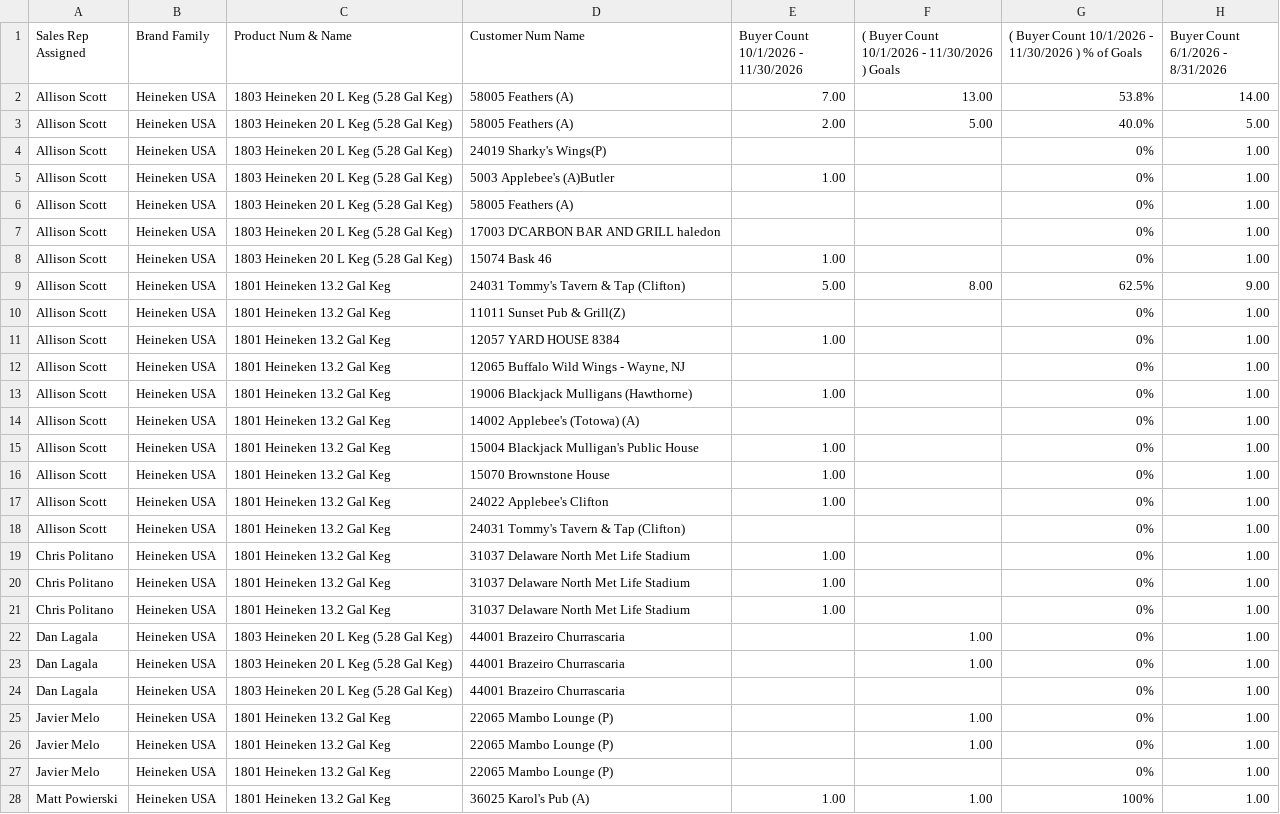
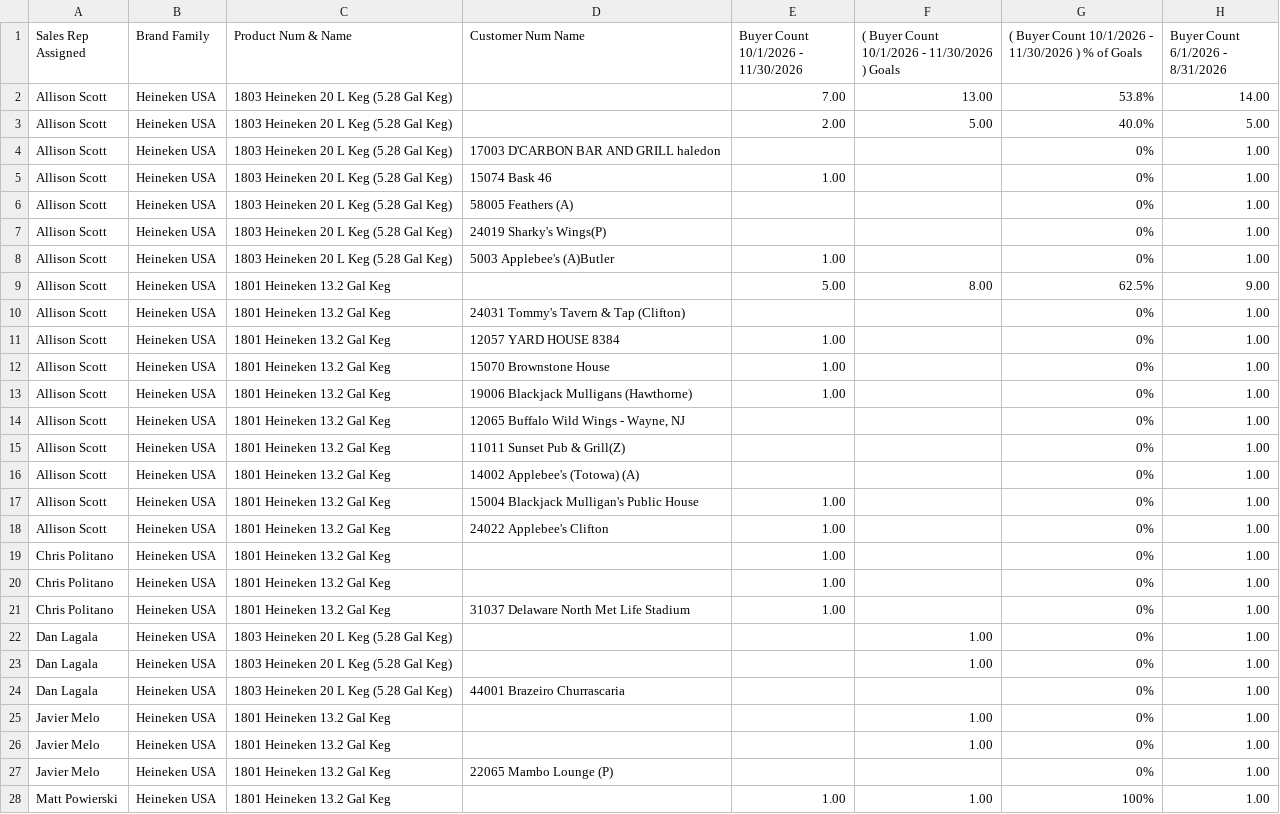
Before and after one commit to gavinsharkey5/Kohler-Dist-Master-Dashboard, a CSV file: incentive-tracking/data/heineken_husa_on_draft.csv, drawn as a sheet; only a part is shown; the diff covers the shown part only.

```diff
--- a/incentive-tracking/data/heineken_husa_on_draft.csv
+++ b/incentive-tracking/data/heineken_husa_on_draft.csv
@@ -1,28 +1,28 @@
 Sales Rep Assigned,Brand Family,Product Num & Name,Customer Num Name,Buyer Count   10/1/2026 - 11/30/2026,( Buyer Count   10/1/2026 - 11/30/2026 ) Goals,( Buyer Count   10/1/2026 - 11/30/2026 ) % of Goals,Buyer Count   6/1/2026 - 8/31/2026
-Allison Scott,Heineken USA,1803 Heineken 20 L Keg (5.28 Gal Keg),58005 Feathers (A),7.00,13.00,53.8%,14.00
-Allison Scott,Heineken USA,1803 Heineken 20 L Keg (5.28 Gal Keg),58005 Feathers (A),2.00,5.00,40.0%,5.00
+Allison Scott,Heineken USA,1803 Heineken 20 L Keg (5.28 Gal Keg),,7.00,13.00,53.8%,14.00
+Allison Scott,Heineken USA,1803 Heineken 20 L Keg (5.28 Gal Keg),,2.00,5.00,40.0%,5.00
+Allison Scott,Heineken USA,1803 Heineken 20 L Keg (5.28 Gal Keg),17003 D'CARBON BAR AND GRILL haledon,,,0%,1.00
+Allison Scott,Heineken USA,1803 Heineken 20 L Keg (5.28 Gal Keg),15074 Bask 46,1.00,,0%,1.00
+Allison Scott,Heineken USA,1803 Heineken 20 L Keg (5.28 Gal Keg),58005 Feathers (A),,,0%,1.00
 Allison Scott,Heineken USA,1803 Heineken 20 L Keg (5.28 Gal Keg),24019 Sharky's Wings(P),,,0%,1.00
 Allison Scott,Heineken USA,1803 Heineken 20 L Keg (5.28 Gal Keg),5003 Applebee's (A)Butler,1.00,,0%,1.00
-Allison Scott,Heineken USA,1803 Heineken 20 L Keg (5.28 Gal Keg),58005 Feathers (A),,,0%,1.00
-Allison Scott,Heineken USA,1803 Heineken 20 L Keg (5.28 Gal Keg),17003 D'CARBON BAR AND GRILL haledon,,,0%,1.00
-Allison Scott,Heineken USA,1803 Heineken 20 L Keg (5.28 Gal Keg),15074 Bask 46,1.00,,0%,1.00
-Allison Scott,Heineken USA,1801 Heineken 13.2 Gal Keg,24031 Tommy's Tavern & Tap (Clifton),5.00,8.00,62.5%,9.00
+Allison Scott,Heineken USA,1801 Heineken 13.2 Gal Keg,,5.00,8.00,62.5%,9.00
+Allison Scott,Heineken USA,1801 Heineken 13.2 Gal Keg,24031 Tommy's Tavern & Tap (Clifton),,,0%,1.00
+Allison Scott,Heineken USA,1801 Heineken 13.2 Gal Keg,12057 YARD HOUSE 8384,1.00,,0%,1.00
+Allison Scott,Heineken USA,1801 Heineken 13.2 Gal Keg,15070 Brownstone House,1.00,,0%,1.00
+Allison Scott,Heineken USA,1801 Heineken 13.2 Gal Keg,19006 Blackjack Mulligans (Hawthorne),1.00,,0%,1.00
+Allison Scott,Heineken USA,1801 Heineken 13.2 Gal Keg,"12065 Buffalo Wild Wings - Wayne, NJ",,,0%,1.00
 Allison Scott,Heineken USA,1801 Heineken 13.2 Gal Keg,11011 Sunset Pub & Grill(Z),,,0%,1.00
-Allison Scott,Heineken USA,1801 Heineken 13.2 Gal Keg,12057 YARD HOUSE 8384,1.00,,0%,1.00
-Allison Scott,Heineken USA,1801 Heineken 13.2 Gal Keg,"12065 Buffalo Wild Wings - Wayne, NJ",,,0%,1.00
-Allison Scott,Heineken USA,1801 Heineken 13.2 Gal Keg,19006 Blackjack Mulligans (Hawthorne),1.00,,0%,1.00
 Allison Scott,Heineken USA,1801 Heineken 13.2 Gal Keg,14002 Applebee's (Totowa) (A),,,0%,1.00
 Allison Scott,Heineken USA,1801 Heineken 13.2 Gal Keg,15004 Blackjack Mulligan's Public House,1.00,,0%,1.00
-Allison Scott,Heineken USA,1801 Heineken 13.2 Gal Keg,15070 Brownstone House,1.00,,0%,1.00
 Allison Scott,Heineken USA,1801 Heineken 13.2 Gal Keg,24022 Applebee's Clifton,1.00,,0%,1.00
-Allison Scott,Heineken USA,1801 Heineken 13.2 Gal Keg,24031 Tommy's Tavern & Tap (Clifton),,,0%,1.00
+Chris Politano,Heineken USA,1801 Heineken 13.2 Gal Keg,,1.00,,0%,1.00
+Chris Politano,Heineken USA,1801 Heineken 13.2 Gal Keg,,1.00,,0%,1.00
 Chris Politano,Heineken USA,1801 Heineken 13.2 Gal Keg,31037 Delaware North Met Life Stadium,1.00,,0%,1.00
-Chris Politano,Heineken USA,1801 Heineken 13.2 Gal Keg,31037 Delaware North Met Life Stadium,1.00,,0%,1.00
-Chris Politano,Heineken USA,1801 Heineken 13.2 Gal Keg,31037 Delaware North Met Life Stadium,1.00,,0%,1.00
-Dan Lagala,Heineken USA,1803 Heineken 20 L Keg (5.28 Gal Keg),44001 Brazeiro Churrascaria,,1.00,0%,1.00
-Dan Lagala,Heineken USA,1803 Heineken 20 L Keg (5.28 Gal Keg),44001 Brazeiro Churrascaria,,1.00,0%,1.00
+Dan Lagala,Heineken USA,1803 Heineken 20 L Keg (5.28 Gal Keg),,,1.00,0%,1.00
+Dan Lagala,Heineken USA,1803 Heineken 20 L Keg (5.28 Gal Keg),,,1.00,0%,1.00
 Dan Lagala,Heineken USA,1803 Heineken 20 L Keg (5.28 Gal Keg),44001 Brazeiro Churrascaria,,,0%,1.00
-Javier Melo,Heineken USA,1801 Heineken 13.2 Gal Keg,22065 Mambo Lounge (P),,1.00,0%,1.00
-Javier Melo,Heineken USA,1801 Heineken 13.2 Gal Keg,22065 Mambo Lounge (P),,1.00,0%,1.00
+Javier Melo,Heineken USA,1801 Heineken 13.2 Gal Keg,,,1.00,0%,1.00
+Javier Melo,Heineken USA,1801 Heineken 13.2 Gal Keg,,,1.00,0%,1.00
 Javier Melo,Heineken USA,1801 Heineken 13.2 Gal Keg,22065 Mambo Lounge (P),,,0%,1.00
-Matt Powierski,Heineken USA,1801 Heineken 13.2 Gal Keg,36025 Karol's Pub (A),1.00,1.00,100%,1.00
+Matt Powierski,Heineken USA,1801 Heineken 13.2 Gal Keg,,1.00,1.00,100%,1.00
```
Also changed, not shown: 1 added row, 1 removed row, 12 moved rows and 19 edited cells elsewhere in this file, incentive-tracking/data/heineken_husa_off_national.csv, incentive-tracking/data/heineken_husa_on_dos_equis.csv, 43 other files.
